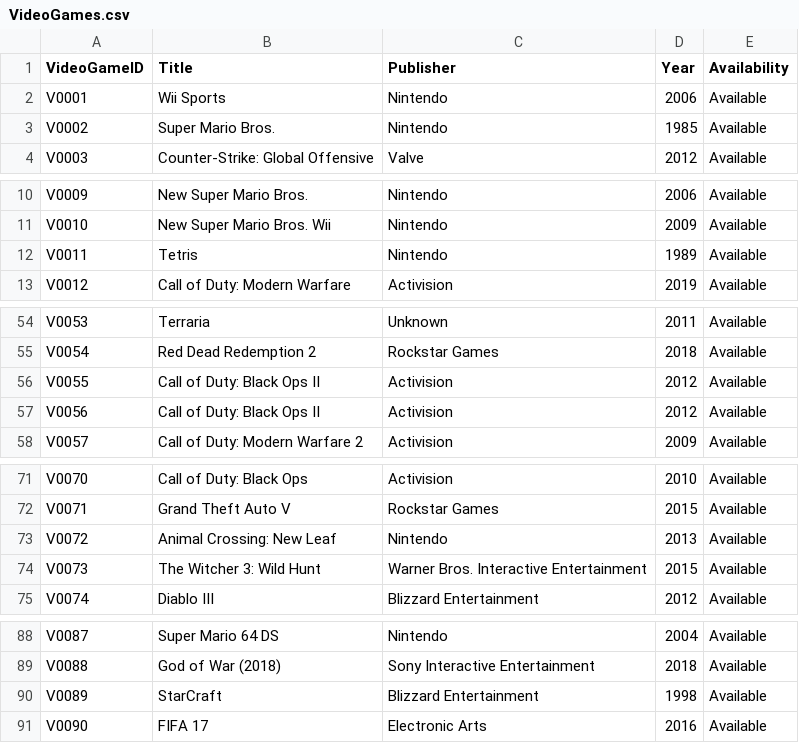
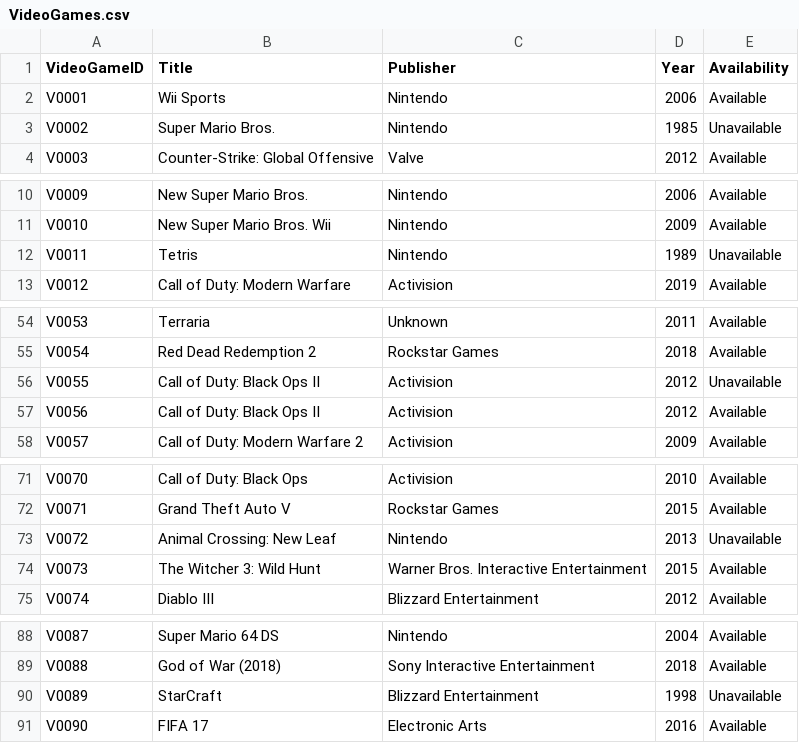
Before and after one commit to mel-rossi/Retro-Video-Games-Management-System, a CSV file: Inventory/VideoGames.csv, drawn as a sheet; only a part is shown, gaps mark what is left out; the diff covers the shown part only.

Commit message:
update CurRentals and Availability

```diff
--- a/Inventory/VideoGames.csv
+++ b/Inventory/VideoGames.csv
@@ -2,3 +2,3 @@ VideoGameID,Title,Publisher,Year,Availability
 V0001,Wii Sports,Nintendo,2006,Available
-V0002,Super Mario Bros.,Nintendo,1985,Available
+V0002,Super Mario Bros.,Nintendo,1985,Unavailable
 V0003,Counter-Strike: Global Offensive,Valve,2012,Available
@@ -11,3 +11,3 @@ V0009,New Super Mario Bros.,Nintendo,2006,Available
 V0010,New Super Mario Bros. Wii,Nintendo,2009,Available
-V0011,Tetris,Nintendo,1989,Available
+V0011,Tetris,Nintendo,1989,Unavailable
 V0012,Call of Duty: Modern Warfare,Activision,2019,Available
@@ -55,3 +55,3 @@ V0053,Terraria,Unknown,2011,Available
 V0054,Red Dead Redemption 2,Rockstar Games,2018,Available
-V0055,Call of Duty: Black Ops II,Activision,2012,Available
+V0055,Call of Duty: Black Ops II,Activision,2012,Unavailable
 V0056,Call of Duty: Black Ops II,Activision,2012,Available
@@ -72,3 +72,3 @@ V0070,Call of Duty: Black Ops,Activision,2010,Available
 V0071,Grand Theft Auto V,Rockstar Games,2015,Available
-V0072,Animal Crossing: New Leaf,Nintendo,2013,Available
+V0072,Animal Crossing: New Leaf,Nintendo,2013,Unavailable
 V0073,The Witcher 3: Wild Hunt,Warner Bros. Interactive Entertainment,2015,Available
@@ -89,3 +89,3 @@ V0087,Super Mario 64 DS,Nintendo,2004,Available
 V0088,God of War (2018),Sony Interactive Entertainment,2018,Available
-V0089,StarCraft,Blizzard Entertainment,1998,Available
+V0089,StarCraft,Blizzard Entertainment,1998,Unavailable
 V0090,FIFA 17,Electronic Arts,2016,Available
```
Also changed, not shown: 5 edited cells elsewhere in this file, Inventory/Members.csv.
